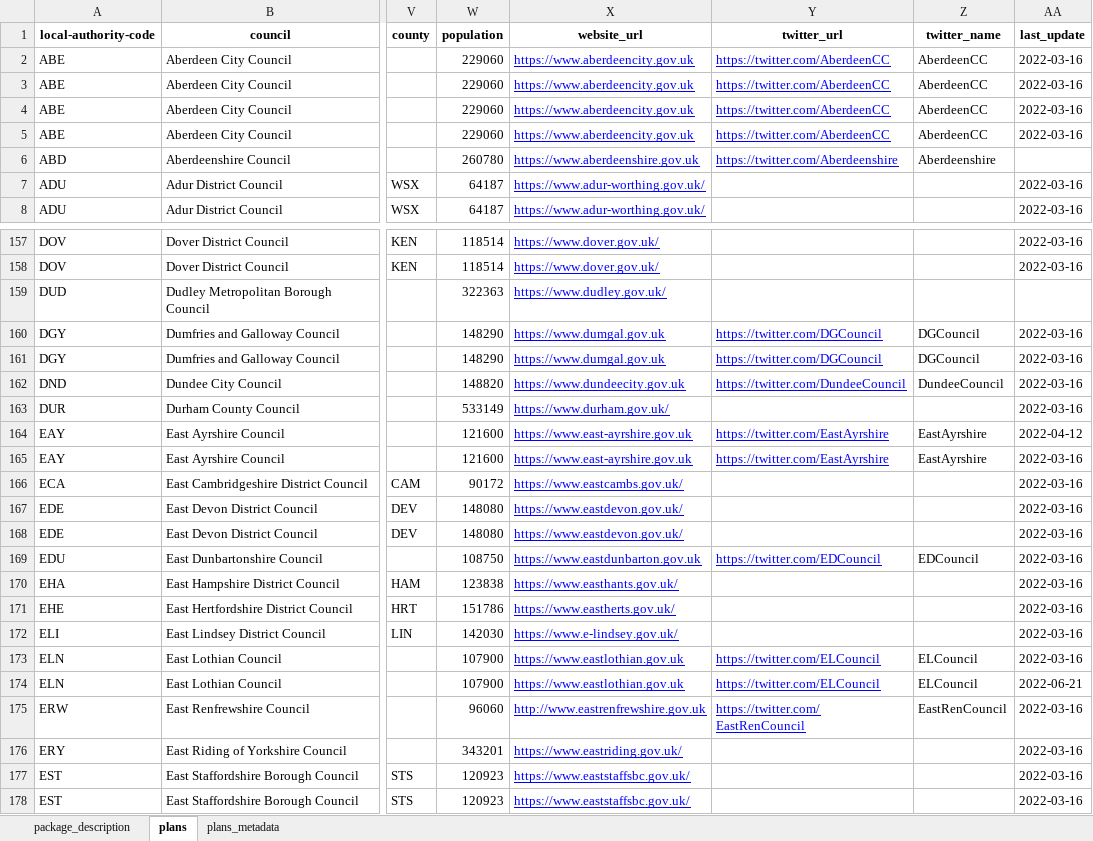
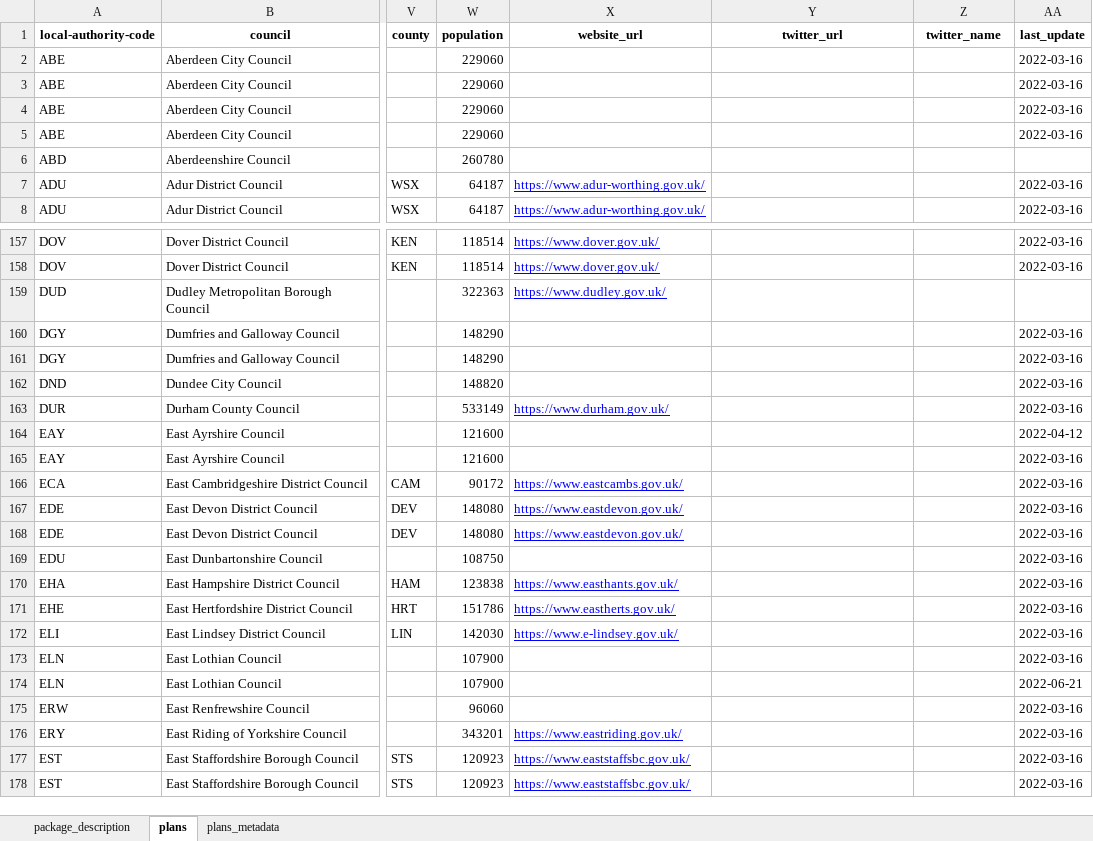
Before and after one commit to mysociety/la-plans-promises, an Excel workbook: docs/data/local_authority_climate_plans_metadata/latest/local_authority_climate_plans_metadata.xlsx, sheet plans, drawn as a sheet; only a part is shown, gaps mark what is left out; values as stored, in another font and other column widths than the file's, no borders; the diff covers the shown part only; the diff names each change by its address in the sheet, - before the commit and + after, or states it on an @@ line.

```diff
--- a/docs/data/local_authority_climate_plans_metadata/latest/local_authority_climate_plans_metadata.xlsx (sheet plans)
+++ b/docs/data/local_authority_climate_plans_metadata/latest/local_authority_climate_plans_metadata.xlsx (sheet plans)
-X2:X5 (website_url): https://www.aberdeencity.gov.uk
+X2:X5 (website_url): (empty)
-Y2:Y5 (twitter_url): https://twitter.com/AberdeenCC
+Y2:Y5 (twitter_url): (empty)
-Z2:Z5 (twitter_name): AberdeenCC
+Z2:Z5 (twitter_name): (empty)
-X6 (website_url): https://www.aberdeenshire.gov.uk
+X6 (website_url): (empty)
-Y6 (twitter_url): https://twitter.com/Aberdeenshire
+Y6 (twitter_url): (empty)
-Z6 (twitter_name): Aberdeenshire
+Z6 (twitter_name): (empty)
-X160:X161 (website_url): https://www.dumgal.gov.uk
+X160:X161 (website_url): (empty)
-Y160:Y161 (twitter_url): https://twitter.com/DGCouncil
+Y160:Y161 (twitter_url): (empty)
-Z160:Z161 (twitter_name): DGCouncil
+Z160:Z161 (twitter_name): (empty)
-X162 (website_url): https://www.dundeecity.gov.uk
+X162 (website_url): (empty)
-Y162 (twitter_url): https://twitter.com/DundeeCouncil
+Y162 (twitter_url): (empty)
-Z162 (twitter_name): DundeeCouncil
+Z162 (twitter_name): (empty)
-X164:X165 (website_url): https://www.east-ayrshire.gov.uk
+X164:X165 (website_url): (empty)
-Y164:Y165 (twitter_url): https://twitter.com/EastAyrshire
+Y164:Y165 (twitter_url): (empty)
-Z164:Z165 (twitter_name): EastAyrshire
+Z164:Z165 (twitter_name): (empty)
-X169 (website_url): https://www.eastdunbarton.gov.uk
+X169 (website_url): (empty)
-Y169 (twitter_url): https://twitter.com/EDCouncil
+Y169 (twitter_url): (empty)
-Z169 (twitter_name): EDCouncil
+Z169 (twitter_name): (empty)
-X173:X174 (website_url): https://www.eastlothian.gov.uk
+X173:X174 (website_url): (empty)
-Y173:Y174 (twitter_url): https://twitter.com/ELCouncil
+Y173:Y174 (twitter_url): (empty)
-Z173:Z174 (twitter_name): ELCouncil
+Z173:Z174 (twitter_name): (empty)
-X175 (website_url): http://www.eastrenfrewshire.gov.uk
+X175 (website_url): (empty)
-Y175 (twitter_url): https://twitter.com/EastRenCouncil
+Y175 (twitter_url): (empty)
-Z175 (twitter_name): EastRenCouncil
+Z175 (twitter_name): (empty)
```
Also changed, not shown: 144 edited cells elsewhere in this sheet, sheet plans_metadata, sheet package_description, 34 other files.
